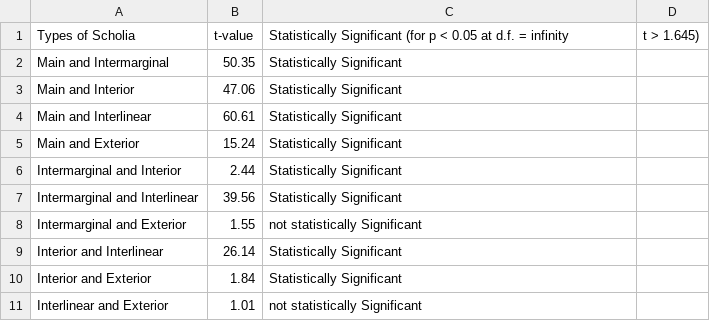
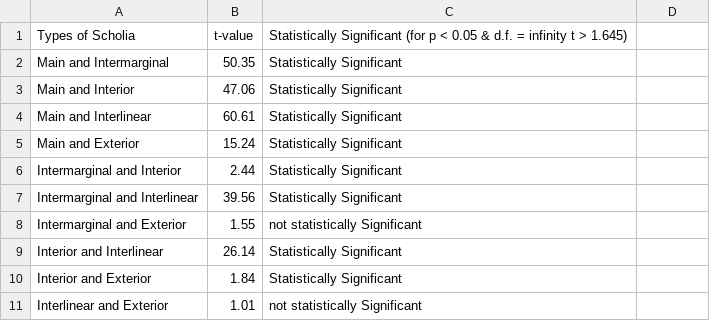
Before and after one commit to cjschu17/Thesis2016-2017, a CSV file: Data/ScholiaLengthData/TTestComparison.csv, drawn as a sheet.

Commit message:
Update TTestComparison.csv

```diff
--- a/Data/ScholiaLengthData/TTestComparison.csv
+++ b/Data/ScholiaLengthData/TTestComparison.csv
@@ -1,2 +1,2 @@
-Types of Scholia,t-value,Statistically Significant (for p < 0.05 at d.f. = infinity, t > 1.645)
+Types of Scholia,t-value,Statistically Significant (for p < 0.05 & d.f. = infinity  t > 1.645)
 Main and Intermarginal,50.35,Statistically Significant
```
